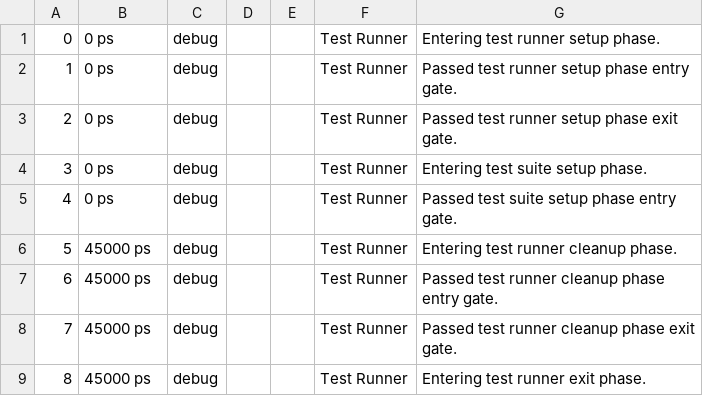
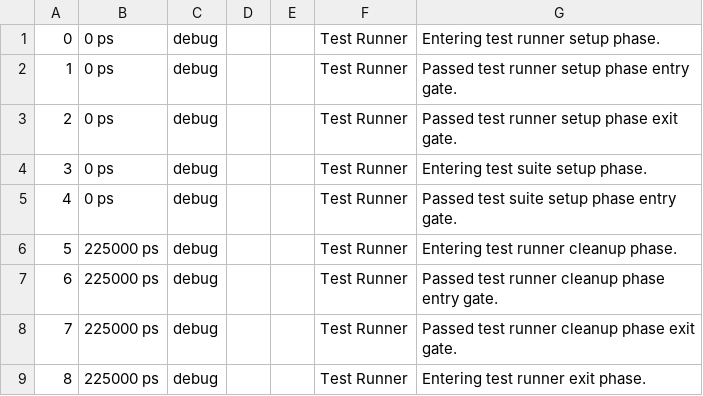
Before and after one commit to escou64/RISC-V-Core-32-bits, a CSV file: rv32i_pipeline/design/vunit_out/test_output/LIB_PIPELINE_BENCH.tb_writeback.all_328af63cfde7f6332e479c317871af30954f7203/test_runner_trace.csv, drawn as a sheet.

Commit message:
writeback_bench

```diff
--- a/rv32i_pipeline/design/vunit_out/test_output/LIB_PIPELINE_BENCH.tb_writeback.all_328af63cfde7f6332e479c317871af30954f7203/test_runner_trace.csv
+++ b/rv32i_pipeline/design/vunit_out/test_output/LIB_PIPELINE_BENCH.tb_writeback.all_328af63cfde7f6332e479c317871af30954f7203/test_runner_trace.csv
@@ -5,5 +5,5 @@
 4,0 ps,debug,,,Test Runner,Passed test suite setup phase entry gate.
-5,45000 ps,debug,,,Test Runner,Entering test runner cleanup phase.
-6,45000 ps,debug,,,Test Runner,Passed test runner cleanup phase entry gate.
-7,45000 ps,debug,,,Test Runner,Passed test runner cleanup phase exit gate.
-8,45000 ps,debug,,,Test Runner,Entering test runner exit phase.
+5,225000 ps,debug,,,Test Runner,Entering test runner cleanup phase.
+6,225000 ps,debug,,,Test Runner,Passed test runner cleanup phase entry gate.
+7,225000 ps,debug,,,Test Runner,Passed test runner cleanup phase exit gate.
+8,225000 ps,debug,,,Test Runner,Entering test runner exit phase.
```
Also changed, not shown: 31 other files.
